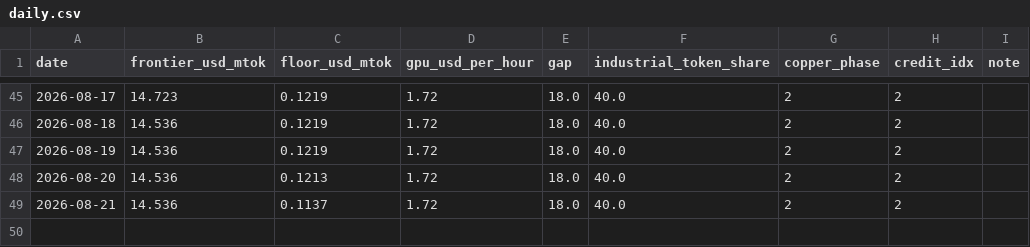
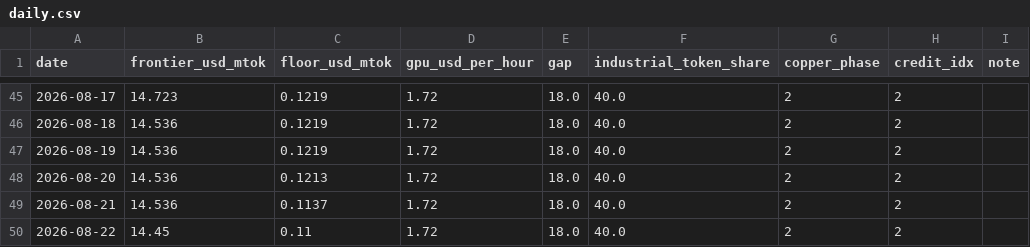
Before and after one commit to qqqqhuhu/ai_cycle_monitor, a CSV file: data/history/daily.csv, drawn as a sheet; only a part is shown, gaps mark what is left out; the diff names each change by its address in the sheet, - before the commit and + after, or states it on an @@ line.

Commit message:
daily refresh 2026-08-22

```diff
--- a/data/history/daily.csv
+++ b/data/history/daily.csv
+row 50: 2026-08-22 | 14.45 | 0.11 | 1.72 | 18.0 | 40.0 | 2 | 2
```
Also changed, not shown: 3 other files.
